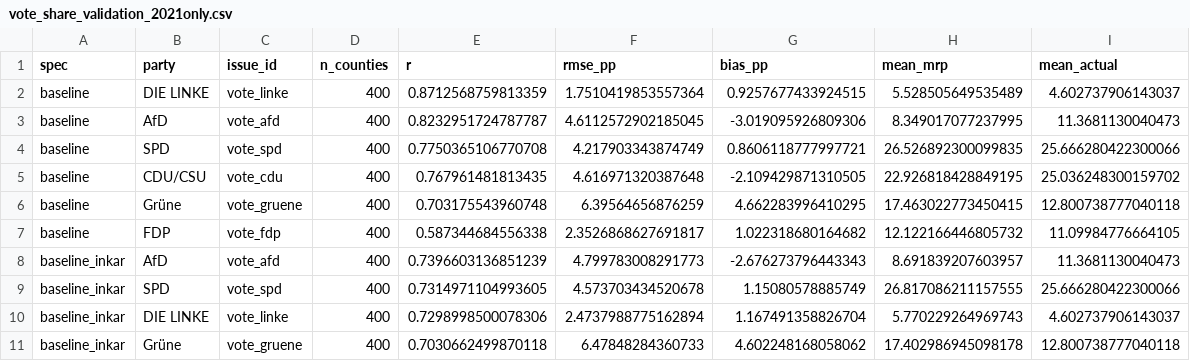
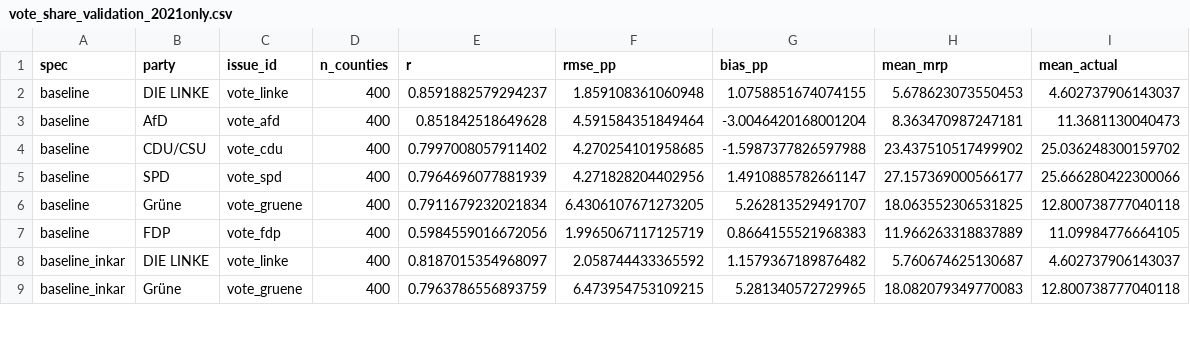
Before and after one commit to vincentheddesheimer/meinungsbild, a CSV file: output/validation/vote_share_validation_2021only.csv, drawn as a sheet; only a part is shown; the diff covers the shown part only.

```diff
--- a/output/validation/vote_share_validation_2021only.csv
+++ b/output/validation/vote_share_validation_2021only.csv
@@ -1,11 +1,9 @@
 spec,party,issue_id,n_counties,r,rmse_pp,bias_pp,mean_mrp,mean_actual
-baseline,DIE LINKE,vote_linke,400,0.8712568759813359,1.7510419853557364,0.9257677433924515,5.528505649535489,4.602737906143037
-baseline,AfD,vote_afd,400,0.8232951724787787,4.6112572902185045,-3.019095926809306,8.349017077237995,11.3681130040473
-baseline,SPD,vote_spd,400,0.7750365106770708,4.217903343874749,0.8606118777997721,26.526892300099835,25.666280422300066
-baseline,CDU/CSU,vote_cdu,400,0.767961481813435,4.616971320387648,-2.109429871310505,22.926818428849195,25.036248300159702
-baseline,Grüne,vote_gruene,400,0.703175543960748,6.39564656876259,4.662283996410295,17.463022773450415,12.800738777040118
-baseline,FDP,vote_fdp,400,0.587344684556338,2.3526868627691817,1.022318680164682,12.122166446805732,11.09984776664105
-baseline_inkar,AfD,vote_afd,400,0.7396603136851239,4.799783008291773,-2.676273796443343,8.691839207603957,11.3681130040473
-baseline_inkar,SPD,vote_spd,400,0.7314971104993605,4.573703434520678,1.15080578885749,26.817086211157555,25.666280422300066
-baseline_inkar,DIE LINKE,vote_linke,400,0.7298998500078306,2.4737988775162894,1.167491358826704,5.770229264969743,4.602737906143037
-baseline_inkar,Grüne,vote_gruene,400,0.7030662499870118,6.47848284360733,4.602248168058062,17.402986945098178,12.800738777040118
+baseline,DIE LINKE,vote_linke,400,0.8591882579294237,1.859108361060948,1.0758851674074155,5.678623073550453,4.602737906143037
+baseline,AfD,vote_afd,400,0.851842518649628,4.591584351849464,-3.0046420168001204,8.363470987247181,11.3681130040473
+baseline,CDU/CSU,vote_cdu,400,0.7997008057911402,4.270254101958685,-1.5987377826597988,23.437510517499902,25.036248300159702
+baseline,SPD,vote_spd,400,0.7964696077881939,4.271828204402956,1.4910885782661147,27.157369000566177,25.666280422300066
+baseline,Grüne,vote_gruene,400,0.7911679232021834,6.4306107671273205,5.262813529491707,18.063552306531825,12.800738777040118
+baseline,FDP,vote_fdp,400,0.5984559016672056,1.9965067117125719,0.8664155521968383,11.966263318837889,11.09984776664105
+baseline_inkar,DIE LINKE,vote_linke,400,0.8187015354968097,2.058744433365592,1.1579367189876482,5.760674625130687,4.602737906143037
+baseline_inkar,Grüne,vote_gruene,400,0.7963786556893759,6.473954753109215,5.281340572729965,18.082079349770083,12.800738777040118
```
Also changed, not shown: 4 added rows, 2 removed rows and 24 edited cells elsewhere in this file, 4 other files.
